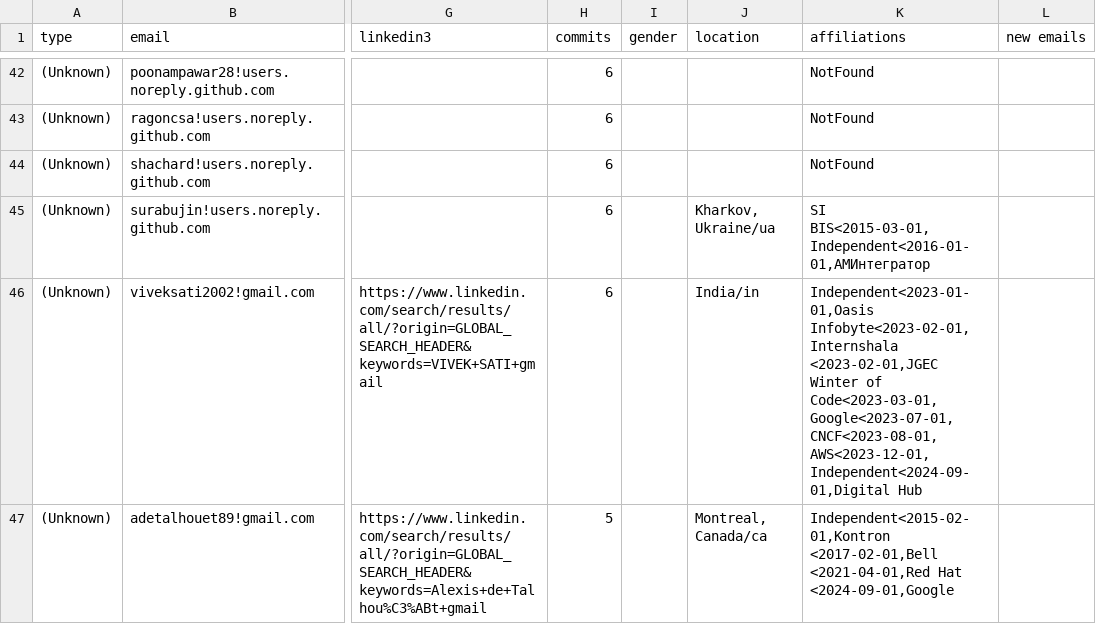
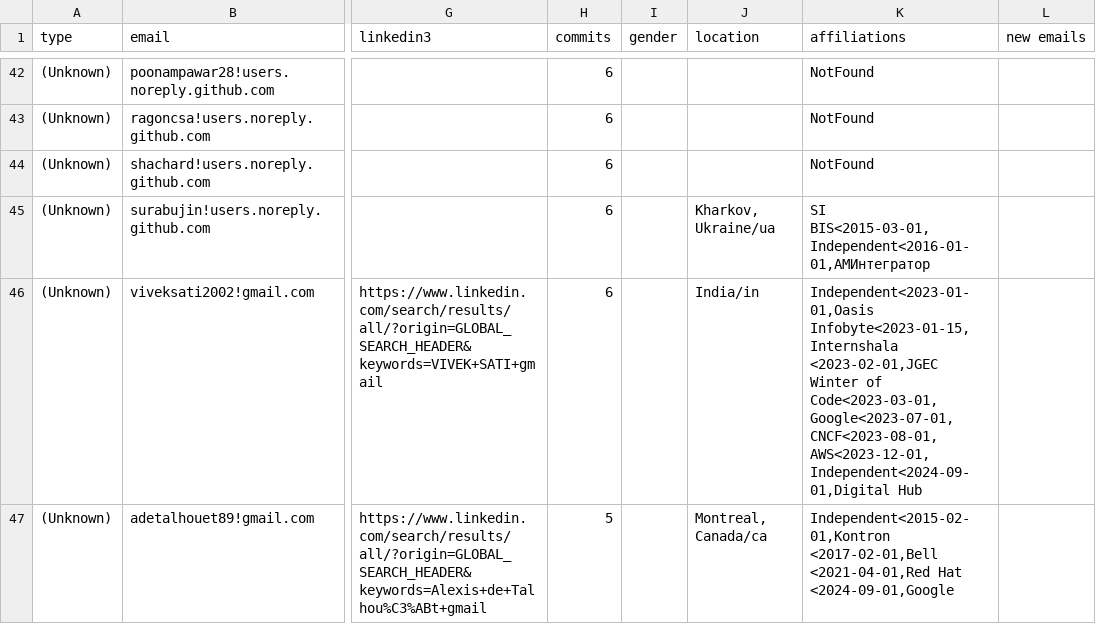
Before and after one commit to cncf/gitdm, a CSV file: src/affiliations.csv, drawn as a sheet; only a part is shown, gaps mark what is left out; the diff names each change by its address in the sheet, - before the commit and + after, or states it on an @@ line.

Commit message:
Manual fixes
Signed-off-by: Lukasz Gryglicki <lgryglicki@cncf.io>

```diff
--- a/src/affiliations.csv
+++ b/src/affiliations.csv
-K46 (affiliations): Independent<2023-01-01,Oasis Infobyte<2023-02-01,Internshala <2023-02-01,JGEC Winter…
+K46 (affiliations): Independent<2023-01-01,Oasis Infobyte<2023-01-15,Internshala <2023-02-01,JGEC Winter…
```
